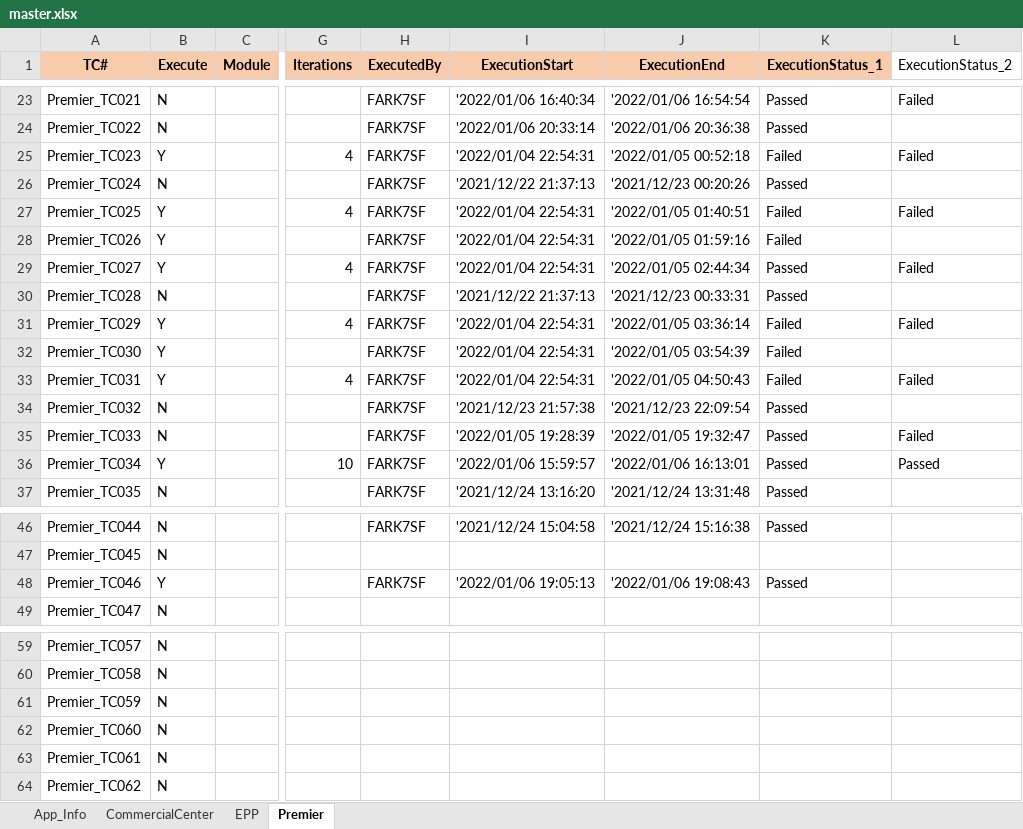
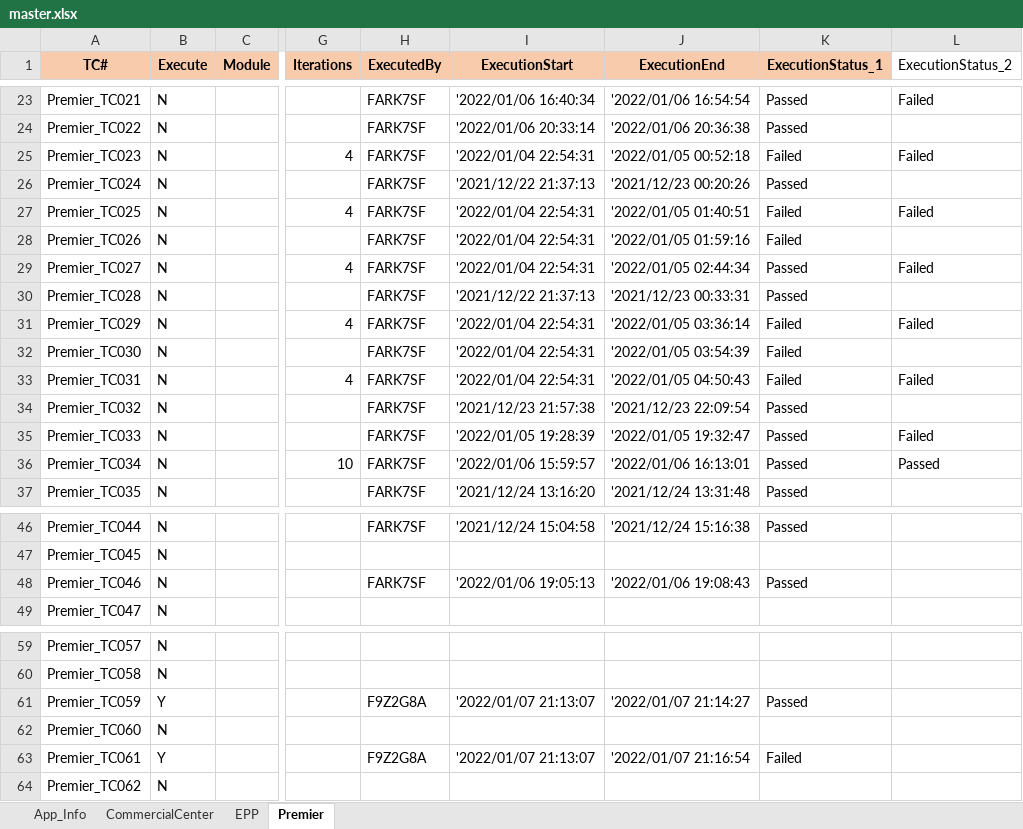
Before and after one commit to mokshamukh/Test_Automation, an Excel workbook: src/main/resources/testdesign/testcontroller/master.xlsx, sheet Premier, drawn as a sheet; only a part is shown, gaps mark what is left out; values as stored, in another font and other column widths than the file's, no borders; the diff names each change by its address in the sheet, - before the commit and + after, or states it on an @@ line.

```diff
--- a/src/main/resources/testdesign/testcontroller/master.xlsx (sheet Premier)
+++ b/src/main/resources/testdesign/testcontroller/master.xlsx (sheet Premier)
-B25 (Execute): Y
+B25 (Execute): N
-B27:B29 (Execute): Y
+B27:B29 (Execute): N
-B31:B33 (Execute): Y
+B31:B33 (Execute): N
-B36 (Execute): Y
+B36 (Execute): N
-B48 (Execute): Y
+B48 (Execute): N
-B61 (Execute): N
+B61 (Execute): Y
-H61 (ExecutedBy): (empty)
+H61 (ExecutedBy): F9Z2G8A
-I61 (ExecutionStart): (empty)
+I61 (ExecutionStart): '2022/01/07 21:13:07
-J61 (ExecutionEnd): (empty)
+J61 (ExecutionEnd): '2022/01/07 21:14:27
-K61 (ExecutionStatus_1): (empty)
+K61 (ExecutionStatus_1): Passed
-B63 (Execute): N
+B63 (Execute): Y
-H63 (ExecutedBy): (empty)
+H63 (ExecutedBy): F9Z2G8A
-I63 (ExecutionStart): (empty)
+I63 (ExecutionStart): '2022/01/07 21:13:07
-J63 (ExecutionEnd): (empty)
+J63 (ExecutionEnd): '2022/01/07 21:16:54
-K63 (ExecutionStatus_1): (empty)
+K63 (ExecutionStatus_1): Failed
```
Also changed, not shown: 4 other files.
